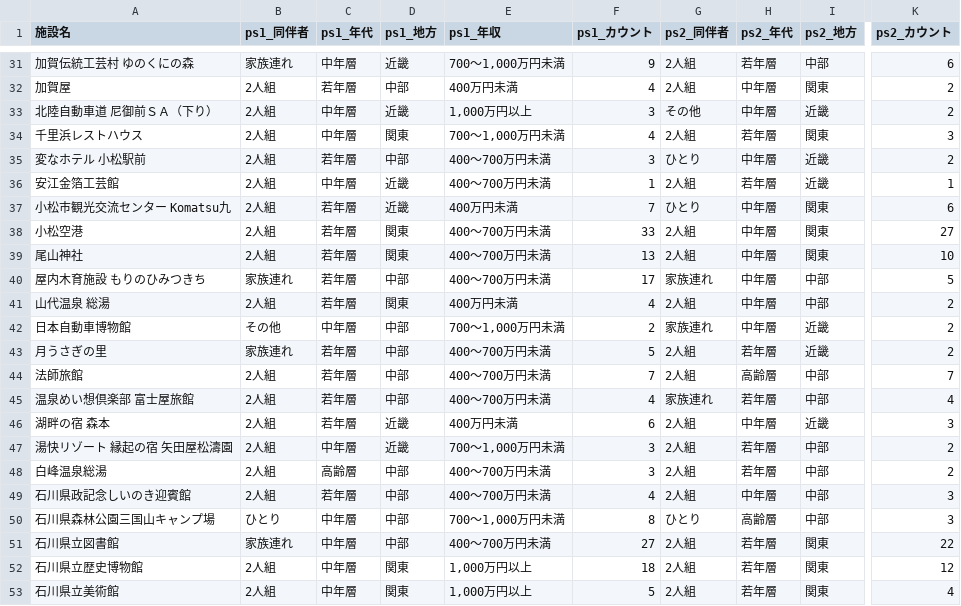
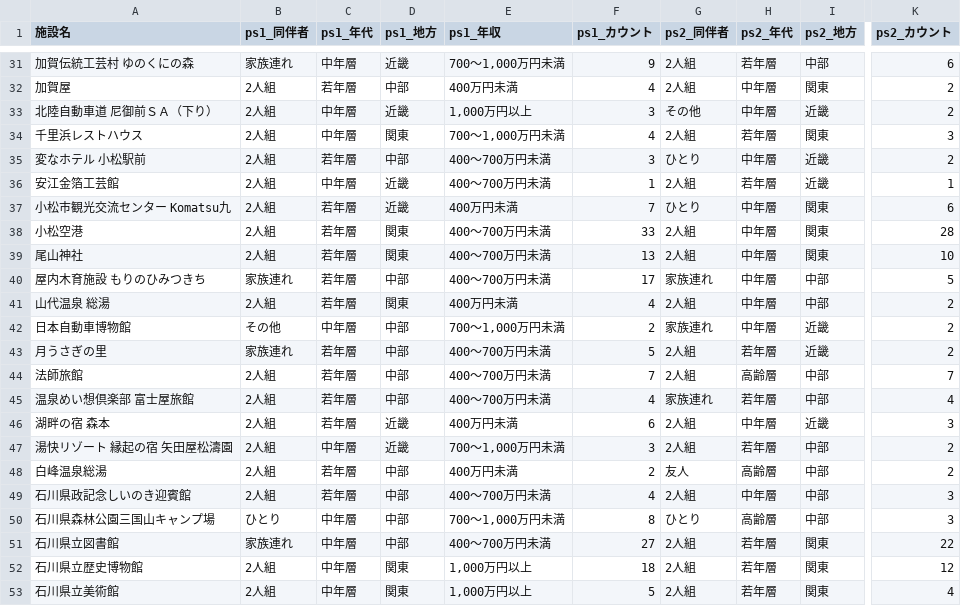
Before and after one commit to BeeB-C4N/tifo, a CSV file: ishikawa/milli_persona.csv, drawn as a sheet; only a part is shown, gaps mark what is left out; the diff names each change by its address in the sheet, - before the commit and + after, or states it on an @@ line.

```diff
--- a/ishikawa/milli_persona.csv
+++ b/ishikawa/milli_persona.csv
-K38 (ps2_カウント): 27
+K38 (ps2_カウント): 28
-C48 (ps1_年代): 高齢層
+C48 (ps1_年代): 若年層
-E48 (ps1_年収): 400～700万円未満
+E48 (ps1_年収): 400万円未満
-F48 (ps1_カウント): 3
+F48 (ps1_カウント): 2
-G48 (ps2_同伴者): 2人組
+G48 (ps2_同伴者): 友人
-H48 (ps2_年代): 若年層
+H48 (ps2_年代): 高齢層
```
Also changed, not shown: ishikawa/milli_complain.tsv, ishikawa/milli_score.csv.
